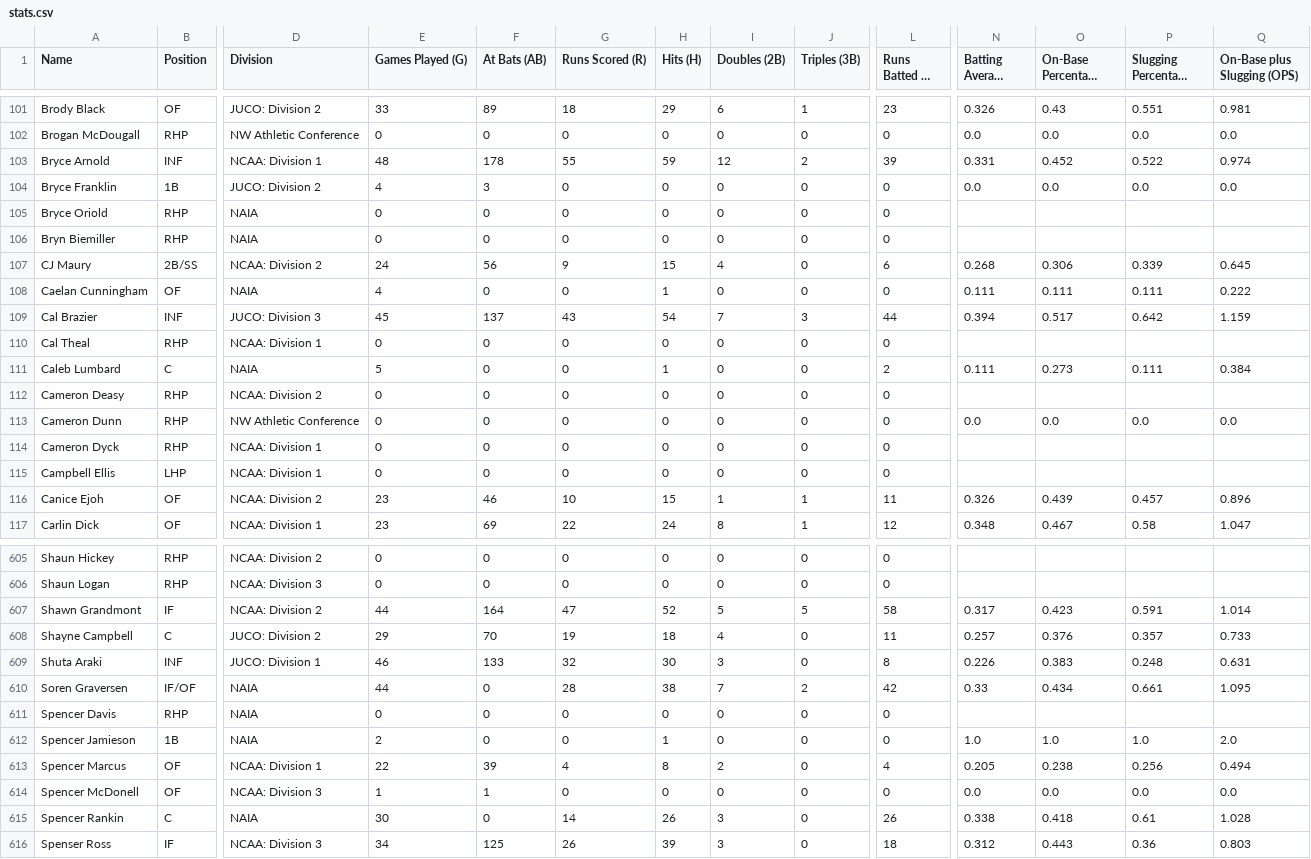
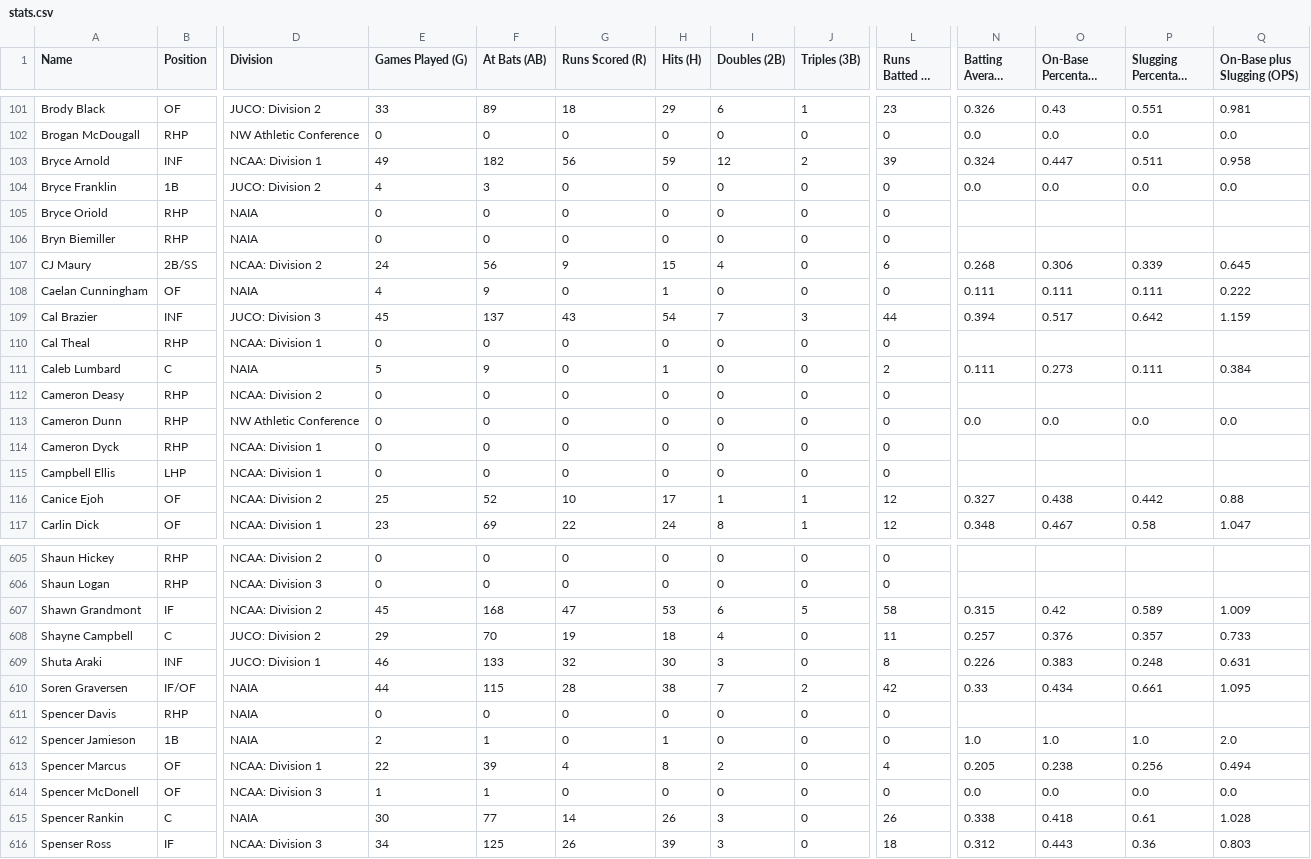
Before and after one commit to peteb206/canadians_in_college_baseball, a CSV file: stats.csv, drawn as a sheet; only a part is shown, gaps mark what is left out; long unchanged cells end in …; the diff covers the shown part only; the diff names each change by its address in the sheet, - before the commit and + after, or states it on an @@ line.

```diff
--- a/stats.csv
+++ b/stats.csv
-E103 (Games Played (G)): 48
+E103 (Games Played (G)): 49
-F103 (At Bats (AB)): 178
+F103 (At Bats (AB)): 182
-G103 (Runs Scored (R)): 55
+G103 (Runs Scored (R)): 56
-N103 (Batting Average (AVG)): 0.331
+N103 (Batting Average (AVG)): 0.324
-O103 (On-Base Percentage (OBP)): 0.452
+O103 (On-Base Percentage (OBP)): 0.447
-P103 (Slugging Percentage (SLG)): 0.522
+P103 (Slugging Percentage (SLG)): 0.511
-Q103 (On-Base plus Slugging (OPS)): 0.974
+Q103 (On-Base plus Slugging (OPS)): 0.958
-F108 (At Bats (AB)): 0
+F108 (At Bats (AB)): 9
-F111 (At Bats (AB)): 0
+F111 (At Bats (AB)): 9
-E116 (Games Played (G)): 23
+E116 (Games Played (G)): 25
-F116 (At Bats (AB)): 46
+F116 (At Bats (AB)): 52
-H116 (Hits (H)): 15
+H116 (Hits (H)): 17
-L116 (Runs Batted In (RBI)): 11
+L116 (Runs Batted In (RBI)): 12
-N116 (Batting Average (AVG)): 0.326
+N116 (Batting Average (AVG)): 0.327
-O116 (On-Base Percentage (OBP)): 0.439
+O116 (On-Base Percentage (OBP)): 0.438
-P116 (Slugging Percentage (SLG)): 0.457
+P116 (Slugging Percentage (SLG)): 0.442
-Q116 (On-Base plus Slugging (OPS)): 0.896
+Q116 (On-Base plus Slugging (OPS)): 0.88
-E607 (Games Played (G)): 44
+E607 (Games Played (G)): 45
-F607 (At Bats (AB)): 164
+F607 (At Bats (AB)): 168
-H607 (Hits (H)): 52
+H607 (Hits (H)): 53
-I607 (Doubles (2B)): 5
+I607 (Doubles (2B)): 6
-N607 (Batting Average (AVG)): 0.317
+N607 (Batting Average (AVG)): 0.315
-O607 (On-Base Percentage (OBP)): 0.423
+O607 (On-Base Percentage (OBP)): 0.42
-P607 (Slugging Percentage (SLG)): 0.591
+P607 (Slugging Percentage (SLG)): 0.589
-Q607 (On-Base plus Slugging (OPS)): 1.014
+Q607 (On-Base plus Slugging (OPS)): 1.009
-F610 (At Bats (AB)): 0
+F610 (At Bats (AB)): 115
-F612 (At Bats (AB)): 0
+F612 (At Bats (AB)): 1
-F615 (At Bats (AB)): 0
+F615 (At Bats (AB)): 77
```
Also changed, not shown: 89 edited cells elsewhere in this file, 1 other file.
